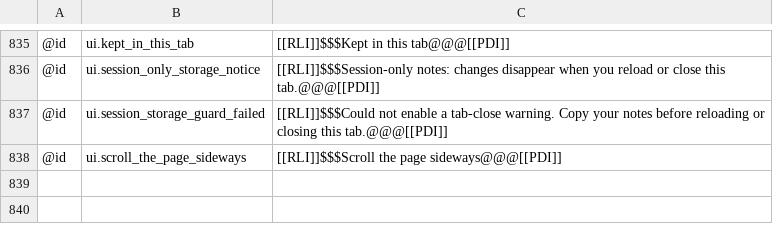
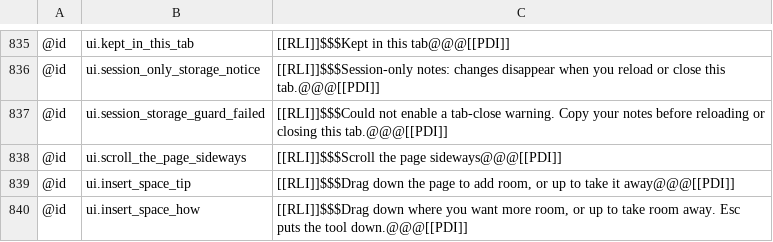
Before and after one commit to AlienTechSoftware/notecraft, a TSV file: i18n/ar-XB.tsv, drawn as a sheet; only a part is shown, gaps mark what is left out.

```diff
--- a/i18n/ar-XB.tsv
+++ b/i18n/ar-XB.tsv
@@ -838 +838,3 @@
 @id	ui.scroll_the_page_sideways	[[RLI]]$$$Scroll the page sideways@@@[[PDI]]
+@id	ui.insert_space_tip	[[RLI]]$$$Drag down the page to add room, or up to take it away@@@[[PDI]]
+@id	ui.insert_space_how	[[RLI]]$$$Drag down where you want more room, or up to take room away. Esc puts the tool down.@@@[[PDI]]
```
Also changed, not shown: i18n/en-XA.tsv, i18n/en.tsv, 5 other files.
